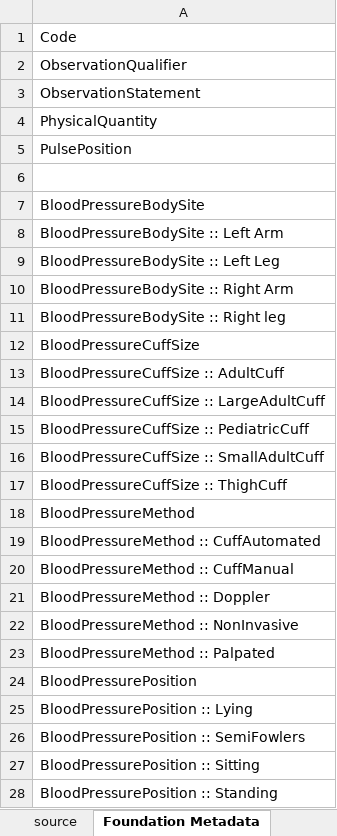
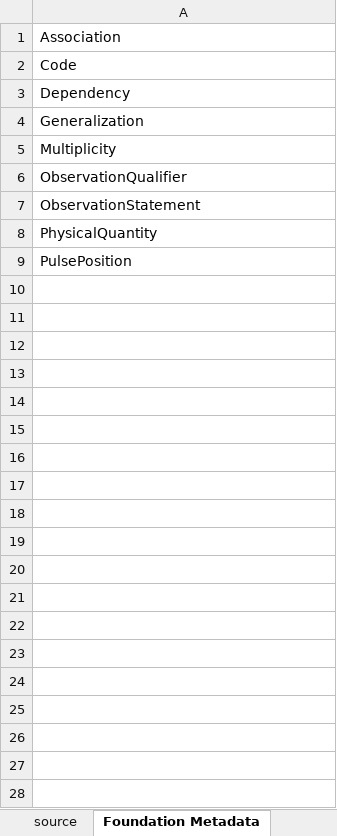
Before and after one commit to Apelon-VA/ISAAC, an Excel workbook: resources/fhim/FHIM_dbp_refSetMapping.xlsx, sheet Foundation Metadata, drawn as a sheet; values as stored, in another font and other column widths than the file's, no borders; removed rows and columns are numbered as before the commit, all else as after; the diff names each change by its address in the sheet, - before the commit and + after, or states it on an @@ line.

```diff
--- a/resources/fhim/FHIM_dbp_refSetMapping.xlsx (sheet Foundation Metadata)
+++ b/resources/fhim/FHIM_dbp_refSetMapping.xlsx (sheet Foundation Metadata)
+row 1: Association
+row 3: Dependency
+row 4: Generalization
+row 5: Multiplicity
-row 6: (empty)
-row 7: BloodPressureBodySite
-row 8: BloodPressureBodySite :: Left Arm
-row 9: BloodPressureBodySite :: Left Leg
-row 10: BloodPressureBodySite :: Right Arm
-row 11: BloodPressureBodySite :: Right leg
-row 12: BloodPressureCuffSize
-row 13: BloodPressureCuffSize :: AdultCuff
-row 14: BloodPressureCuffSize :: LargeAdultCuff
-row 15: BloodPressureCuffSize :: PediatricCuff
-row 16: BloodPressureCuffSize :: SmallAdultCuff
-row 17: BloodPressureCuffSize :: ThighCuff
-row 18: BloodPressureMethod
-row 19: BloodPressureMethod :: CuffAutomated
-row 20: BloodPressureMethod :: CuffManual
-row 21: BloodPressureMethod :: Doppler
-row 22: BloodPressureMethod :: NonInvasive
-row 23: BloodPressureMethod :: Palpated
-row 24: BloodPressurePosition
-row 25: BloodPressurePosition :: Lying
-row 26: BloodPressurePosition :: SemiFowlers
-row 27: BloodPressurePosition :: Sitting
-row 28: BloodPressurePosition :: Standing
```
Also changed, not shown: sheet FHIMRelationshipsRS, sheet FHIMAttributesRS, other sheet tabs.
